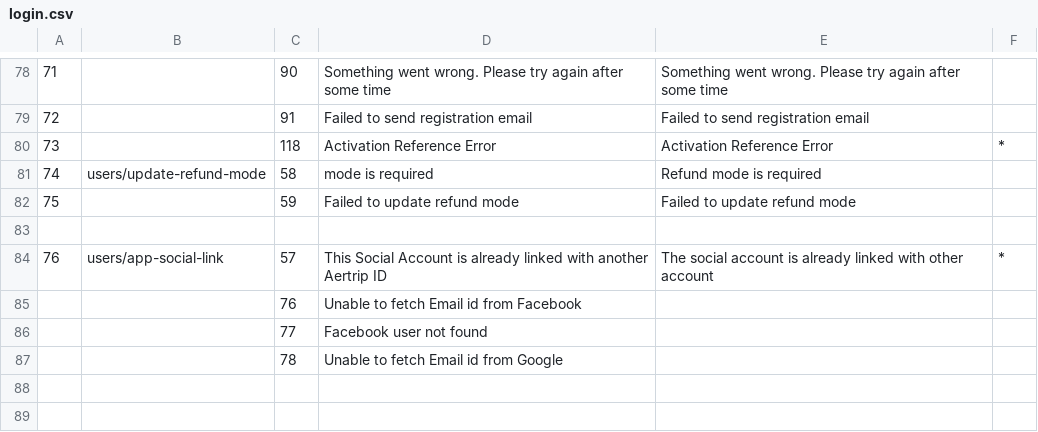
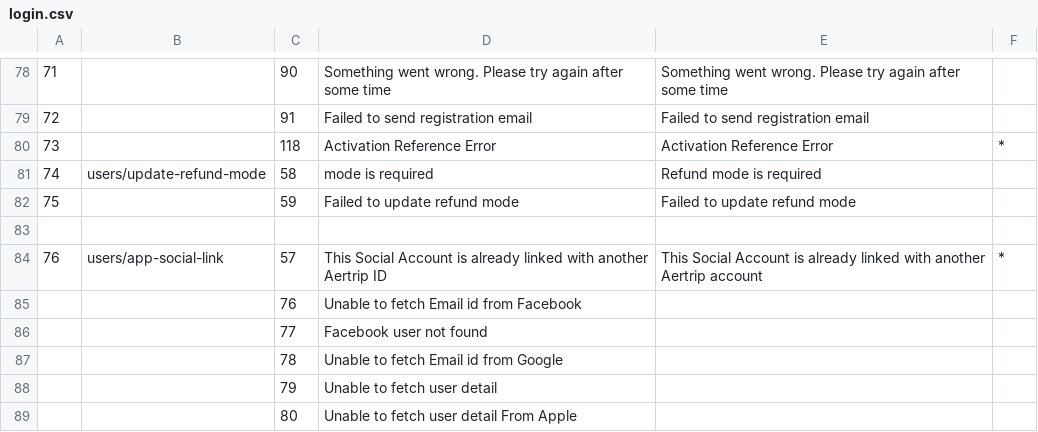
Before and after one commit to Khanasif07/AerTrip, a CSV file: AERTRIP/AppStoryboards/Common/ATError/ErrorFiles/login.csv, drawn as a sheet; only a part is shown, gaps mark what is left out.

```diff
--- a/AERTRIP/AppStoryboards/Common/ATError/ErrorFiles/login.csv
+++ b/AERTRIP/AppStoryboards/Common/ATError/ErrorFiles/login.csv
@@ -83,3 +83,3 @@
 ,,,,,
-76,users/app-social-link,57,This Social Account is already linked with another Aertrip ID,The social account is already linked with other account,*
+76,users/app-social-link,57,This Social Account is already linked with another Aertrip ID,This Social Account is already linked with another Aertrip account,*
 ,,76,Unable to fetch Email id from Facebook,,
@@ -87 +87,3 @@
 ,,78,Unable to fetch Email id from Google,,
+,,79,Unable to fetch user detail,,
+,,80,Unable to fetch user detail From Apple,,
```
Also changed, not shown: AERTRIP/AppStoryboards/Common/ATError/ErrorFiles/flights.csv, 24 other files.
